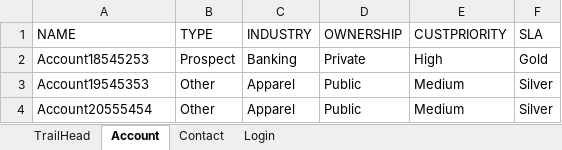
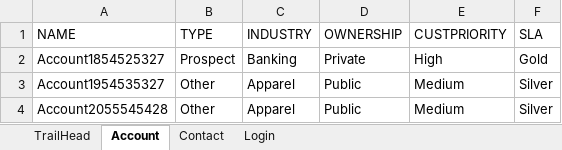
Before and after one commit to nitureddy/TestTrailHead, an Excel workbook: Salesforce.xlsx, sheet Account, drawn as a sheet; values as stored, in another font and other column widths than the file's, no borders; the diff names each change by its address in the sheet, - before the commit and + after, or states it on an @@ line.

```diff
--- a/Salesforce.xlsx (sheet Account)
+++ b/Salesforce.xlsx (sheet Account)
-A2 (NAME): Account18545253
+A2 (NAME): Account1854525327
-A3 (NAME): Account19545353
+A3 (NAME): Account1954535327
-A4 (NAME): Account20555454
+A4 (NAME): Account2055545428
```
Also changed, not shown: 23 other files.
